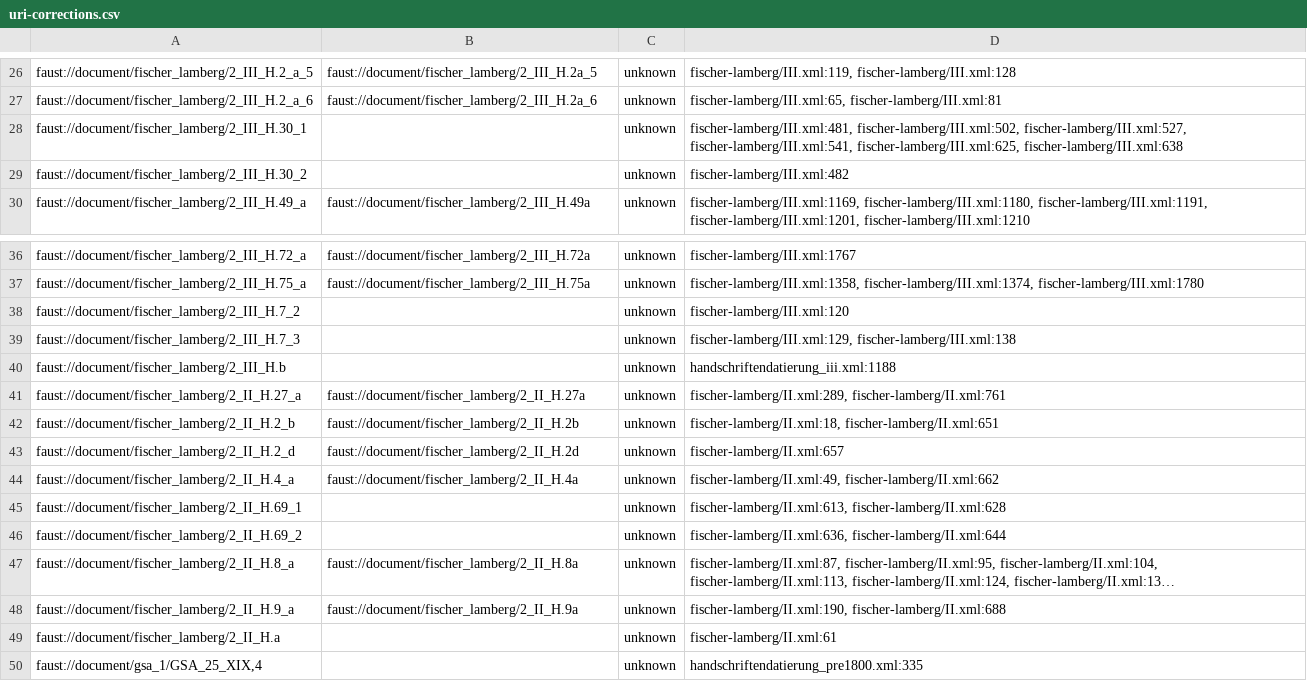
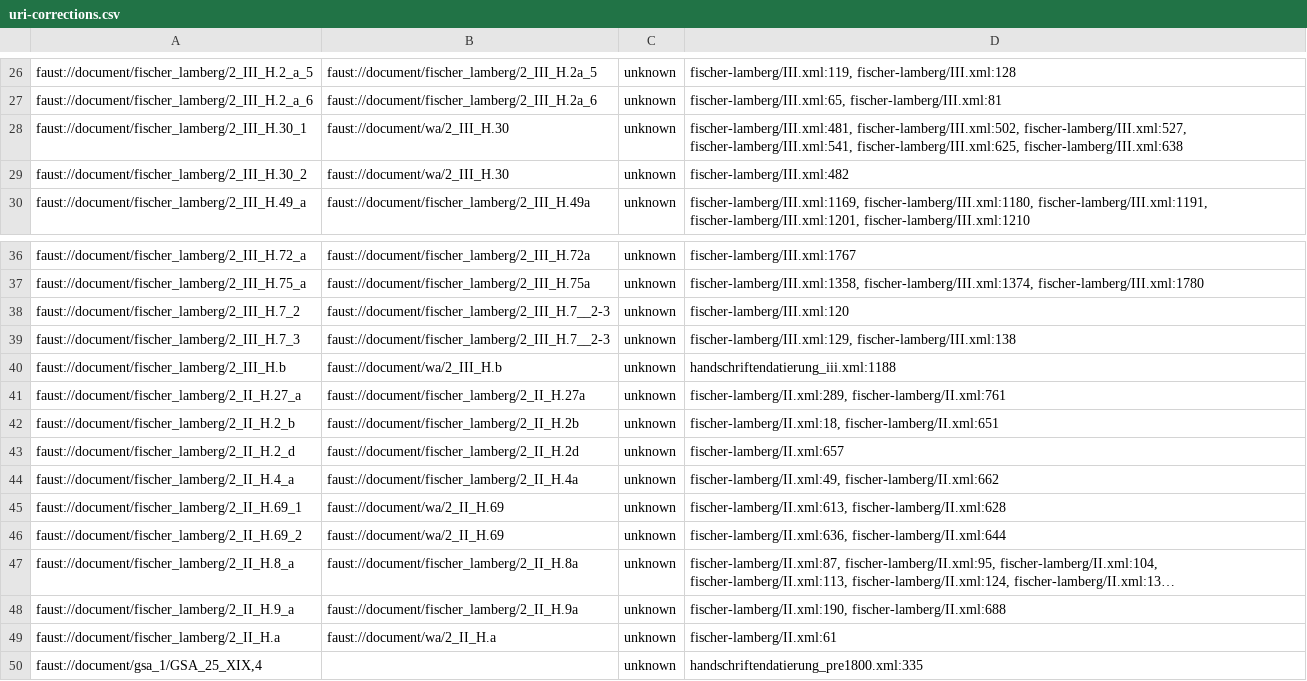
Before and after one commit to faustedition/faust-macrogen, a CSV file: uri-corrections.csv, drawn as a sheet; only a part is shown, gaps mark what is left out; long unchanged cells end in …; the diff covers the shown part only; the diff names each change by its address in the sheet, - before the commit and + after, or states it on an @@ line.

Commit message:
Newest corrections from @sandrakrause
Cf. https://github.com/faustedition/xml/issues/417

```diff
--- a/uri-corrections.csv
+++ b/uri-corrections.csv
-B28:B29: (empty)
+B28:B29: faust://document/wa/2_III_H.30
-B38:B39: (empty)
+B38:B39: faust://document/fischer_lamberg/2_III_H.7__2-3
-B40: (empty)
+B40: faust://document/wa/2_III_H.b
-B45:B46: (empty)
+B45:B46: faust://document/wa/2_II_H.69
-B49: (empty)
+B49: faust://document/wa/2_II_H.a
```
Also changed, not shown: 40 edited cells elsewhere in this file.
